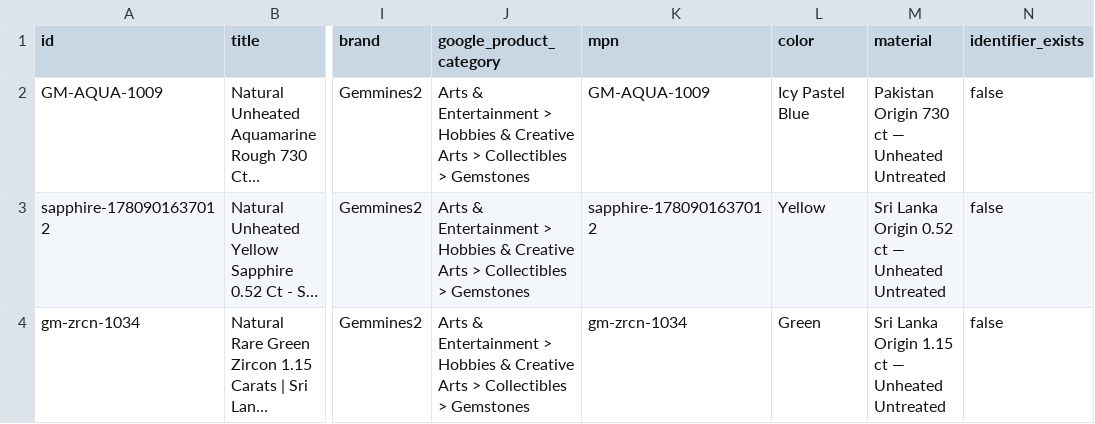
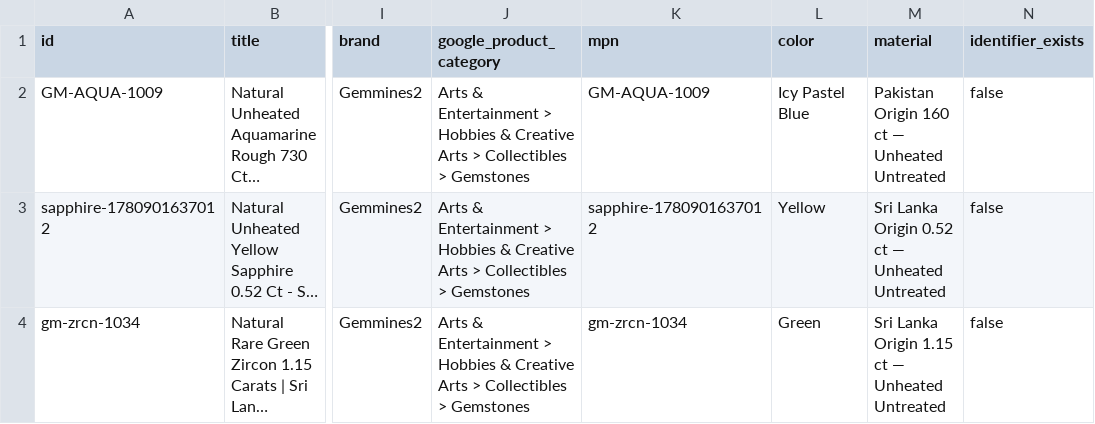
Before and after one commit to gemmines2/gemmines2-website, a CSV file: feed.csv, drawn as a sheet; only a part is shown, gaps mark what is left out; long unchanged cells end in …; the diff names each change by its address in the sheet, - before the commit and + after, or states it on an @@ line.

```diff
--- a/feed.csv
+++ b/feed.csv
-M2 (material): Pakistan Origin 730 ct — Unheated Untreated
+M2 (material): Pakistan Origin 160 ct — Unheated Untreated
```
Also changed, not shown: 3 other files.
